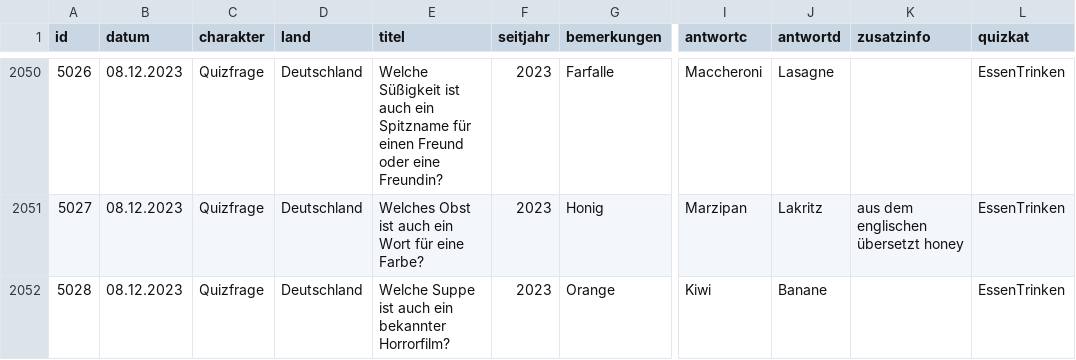
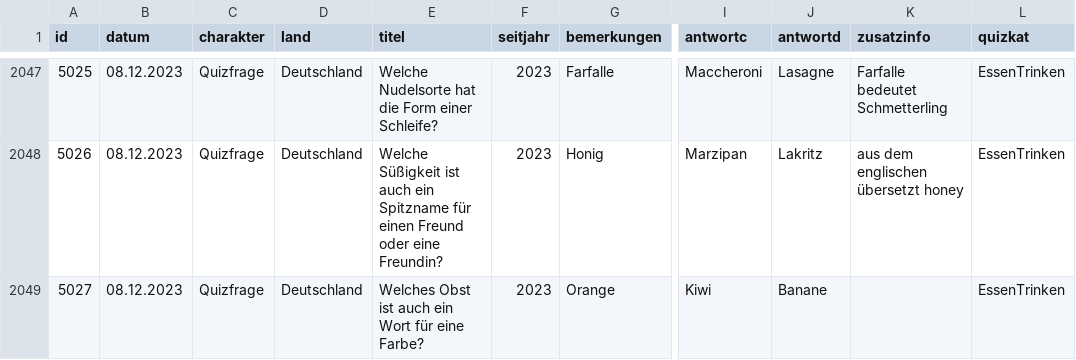
Before and after one commit to svenbolte/wp-doodlez, a CSV file: public_hist_quizfrage.csv, drawn as a sheet; only a part is shown, gaps mark what is left out; addresses are those after the commit; the diff covers the shown part only; the diff names each change by its address in the sheet, - before the commit and + after, or states it on an @@ line.

```diff
--- a/public_hist_quizfrage.csv
+++ b/public_hist_quizfrage.csv
@@ column A (id) renumbered between rows 2023 and 2051 @@
-E2047 (titel): Welche Süßigkeit ist auch ein Spitzname für einen Freund oder eine Freundin?
+E2047 (titel): Welche Nudelsorte hat die Form einer Schleife?
-K2047 (zusatzinfo): (empty)
+K2047 (zusatzinfo): Farfalle bedeutet Schmetterling
-E2048 (titel): Welches Obst ist auch ein Wort für eine Farbe?
+E2048 (titel): Welche Süßigkeit ist auch ein Spitzname für einen Freund oder eine Freundin?
-E2049 (titel): Welche Suppe ist auch ein bekannter Horrorfilm?
+E2049 (titel): Welches Obst ist auch ein Wort für eine Farbe?
```
Also changed, not shown: 1 added row, 3 removed rows and 31 edited cells elsewhere in this file, 1 other file.
